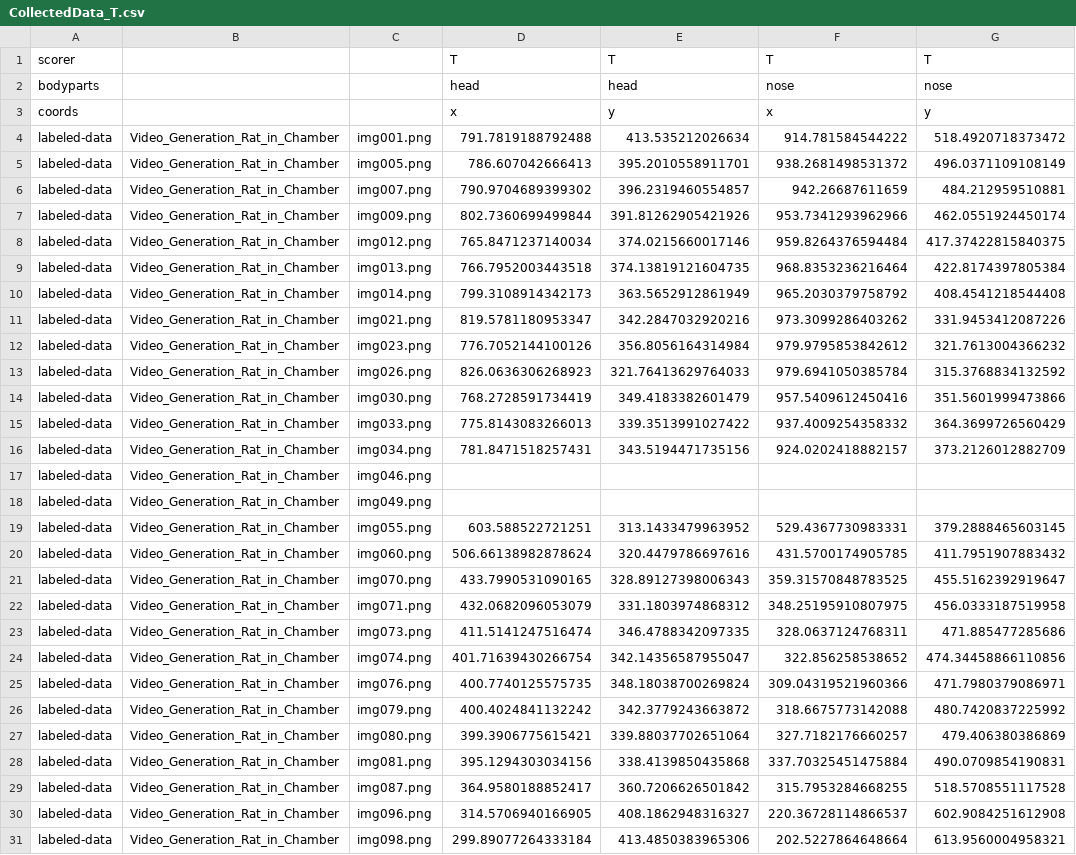
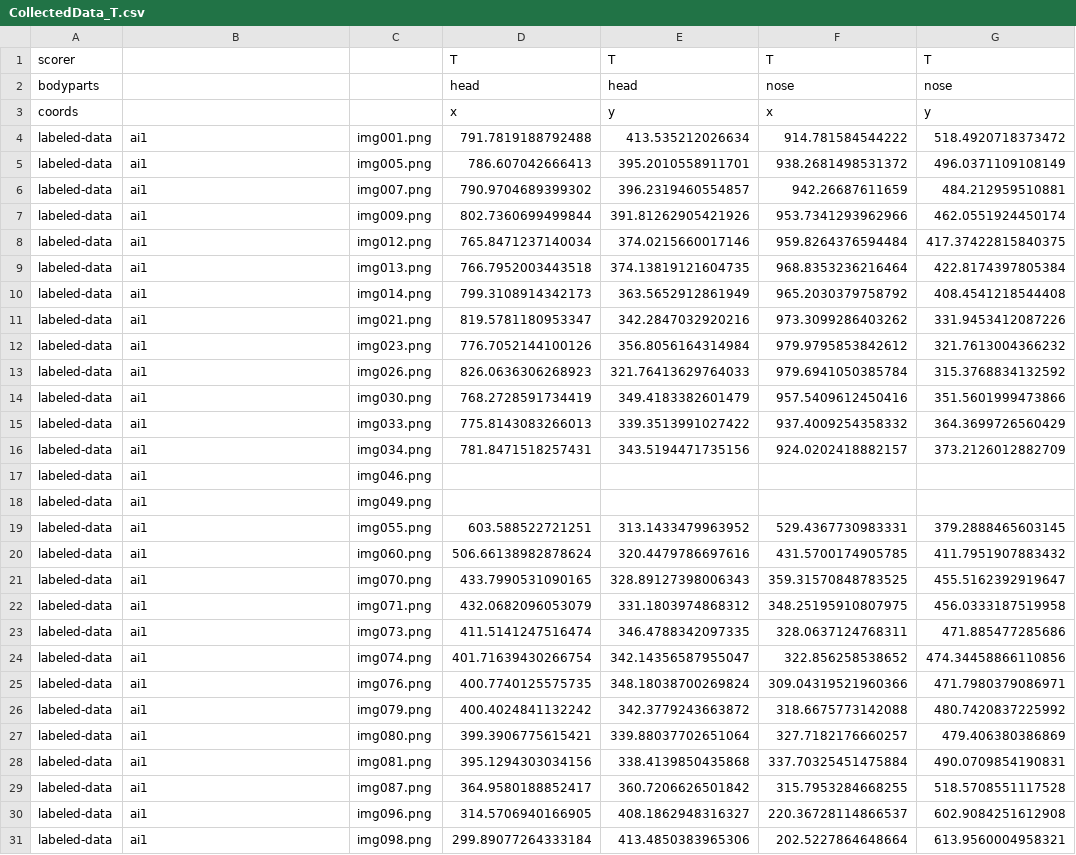
Before and after one commit to Jiefei-Wang/rat_pose, a CSV file: projects/rat_pose/labeled-data/ai1/CollectedData_T.csv, drawn as a sheet; only a part is shown; the diff covers the shown part only; the diff names each change by its address in the sheet, - before the commit and + after, or states it on an @@ line.

```diff
--- a/projects/rat_pose/labeled-data/ai1/CollectedData_T.csv
+++ b/projects/rat_pose/labeled-data/ai1/CollectedData_T.csv
-B4:B31: Video_Generation_Rat_in_Chamber
+B4:B31: ai1
```
Also changed, not shown: 21 edited cells elsewhere in this file, projects/rat_pose/labeled-data/ai6/CollectedData_T.csv, projects/rat_pose/labeled-data/ai8/CollectedData_T.csv, 3 other files.
